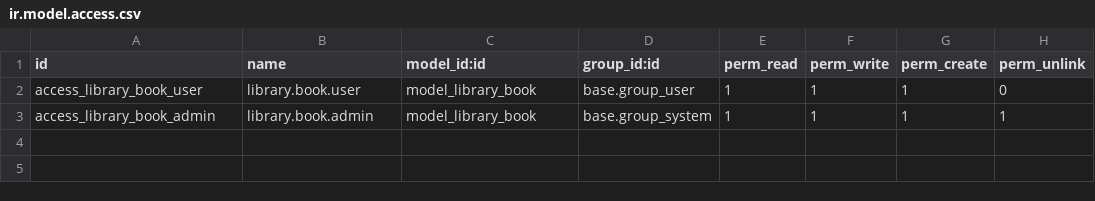
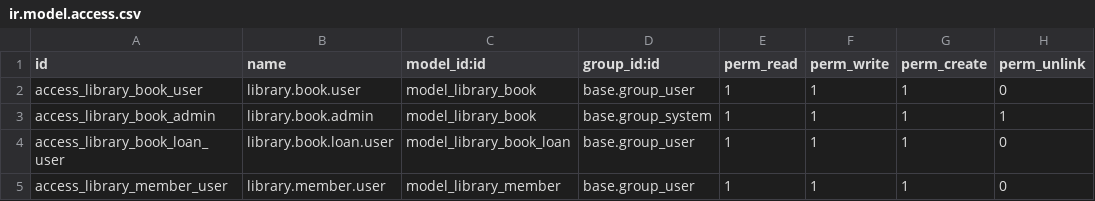
Before and after one commit to RodolfoLima/local-addons, a CSV file: my_module/security/ir.model.access.csv, drawn as a sheet; the diff names each change by its address in the sheet, - before the commit and + after, or states it on an @@ line.

Commit message:
travis test6

```diff
--- a/my_module/security/ir.model.access.csv
+++ b/my_module/security/ir.model.access.csv
+row 4: access_library_book_loan_user | library.book.loan.user | model_library_book_loan | base.group_user | 1 | 1 | 1 | 0
+row 5: access_library_member_user | library.member.user | model_library_member | base.group_user | 1 | 1 | 1 | 0
```
